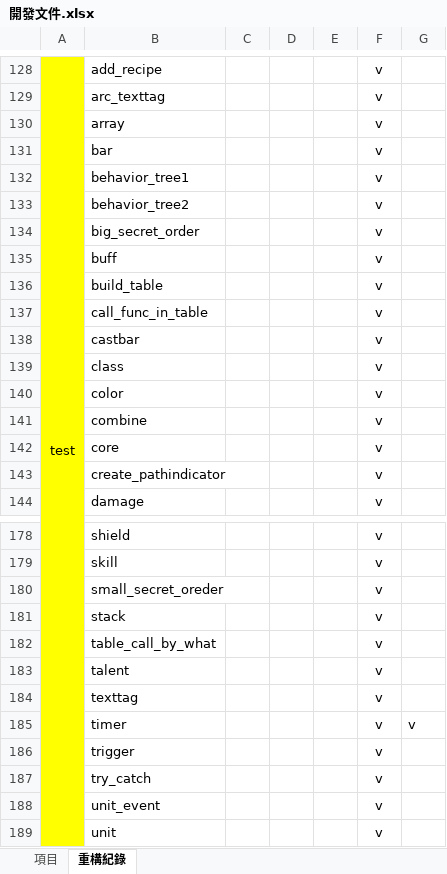
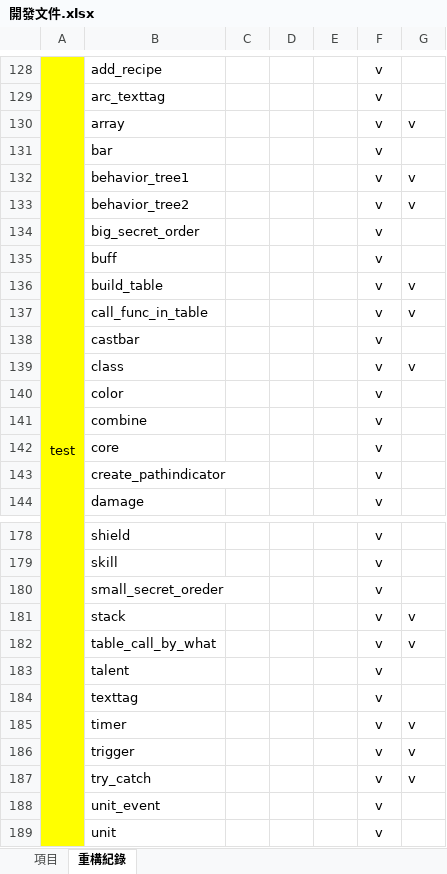
Before and after one commit to sugky7302/the-Tilted-Clock-Tower, an Excel workbook: docs/開發文件.xlsx, sheet 重構紀錄, drawn as a sheet; only a part is shown, gaps mark what is left out; values as stored, in another font and other column widths than the file's, no borders; the diff covers the shown part only; the diff names each change by its address in the sheet, - before the commit and + after, or states it on an @@ line.

```diff
--- a/docs/開發文件.xlsx (sheet 重構紀錄)
+++ b/docs/開發文件.xlsx (sheet 重構紀錄)
-G130: (empty)
+G130: v
-G132:G133: (empty)
+G132:G133: v
-G136:G137: (empty)
+G136:G137: v
-G139: (empty)
+G139: v
-G181:G182: (empty)
+G181:G182: v
-G186:G187: (empty)
+G186:G187: v
```
Also changed, not shown: 12 edited cells elsewhere in this sheet, 33 other files.
